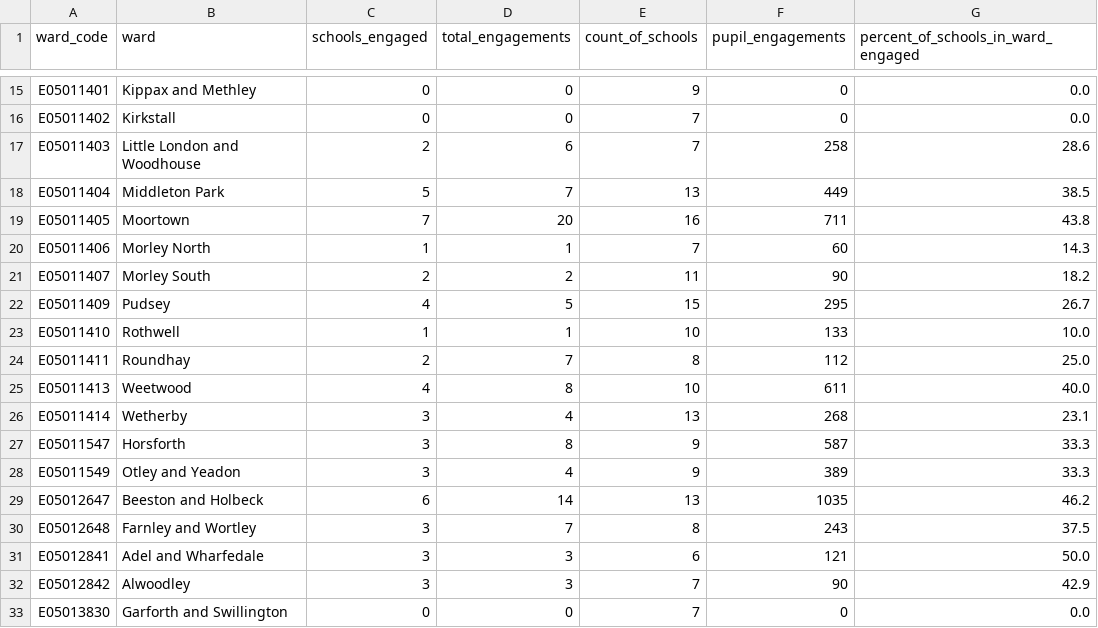
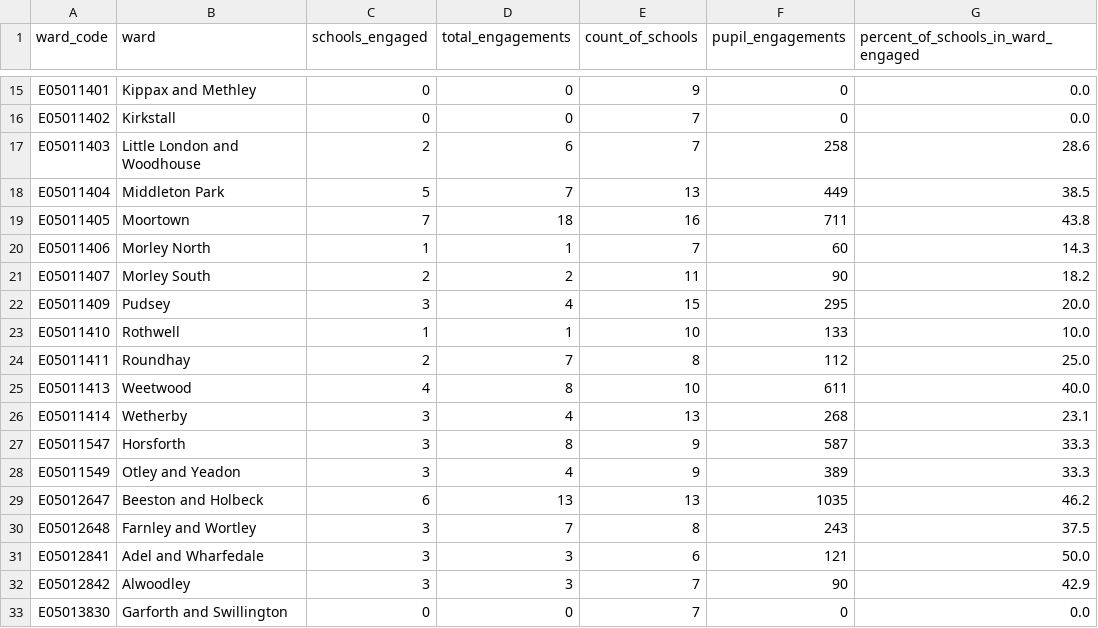
Before and after one commit to open-innovations/leeds-2023, a CSV file: docs/metrics/schools/_data/engagements_by_ward.csv, drawn as a sheet; only a part is shown, gaps mark what is left out.

```diff
--- a/docs/metrics/schools/_data/engagements_by_ward.csv
+++ b/docs/metrics/schools/_data/engagements_by_ward.csv
@@ -18,6 +18,6 @@ E05011403,Little London and Woodhouse,2,6,7,258,28.6
 E05011404,Middleton Park,5,7,13,449,38.5
-E05011405,Moortown,7,20,16,711,43.8
+E05011405,Moortown,7,18,16,711,43.8
 E05011406,Morley North,1,1,7,60,14.3
 E05011407,Morley South,2,2,11,90,18.2
-E05011409,Pudsey,4,5,15,295,26.7
+E05011409,Pudsey,3,4,15,295,20.0
 E05011410,Rothwell,1,1,10,133,10.0
@@ -28,3 +28,3 @@ E05011547,Horsforth,3,8,9,587,33.3
 E05011549,Otley and Yeadon,3,4,9,389,33.3
-E05012647,Beeston and Holbeck,6,14,13,1035,46.2
+E05012647,Beeston and Holbeck,6,13,13,1035,46.2
 E05012648,Farnley and Wortley,3,7,8,243,37.5
```
Also changed, not shown: data/metrics/schools/schools_events.csv, docs/metrics/schools/_data/engagements_by_week.csv, 4 other files.
